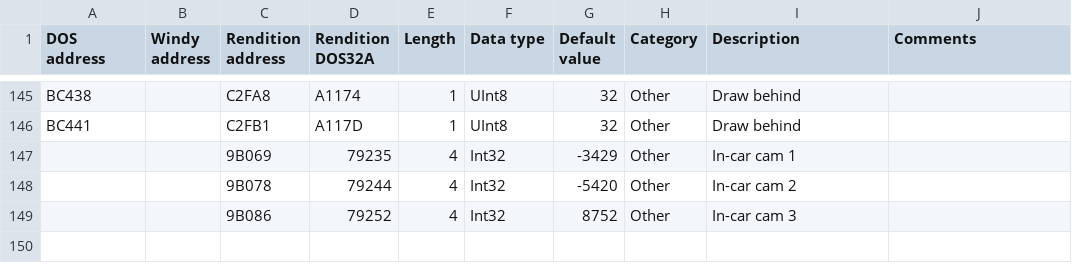
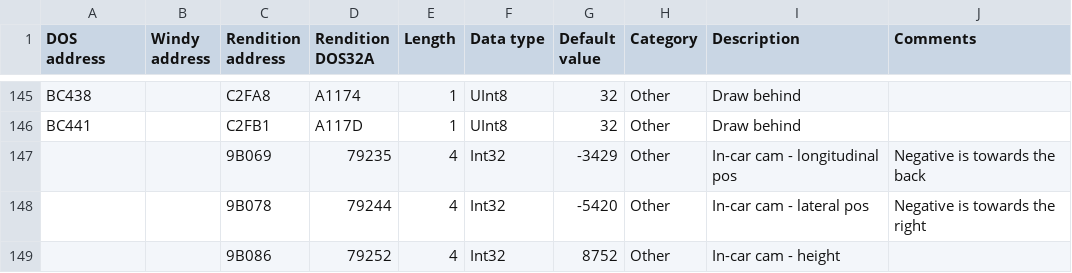
Before and after one commit to skchow03/icr2edit, a CSV file: parameters.csv, drawn as a sheet; only a part is shown, gaps mark what is left out.

Commit message:
Add files via upload

```diff
--- a/parameters.csv
+++ b/parameters.csv
@@ -149,4 +149,4 @@ BC438,,C2FA8,A1174,1,UInt8,32,Other,Draw behind,
 BC441,,C2FB1,A117D,1,UInt8,32,Other,Draw behind,
-,,9B069,79235,4,Int32,-3429,Other,In-car cam 1,
-,,9B078,79244,4,Int32,-5420,Other,In-car cam 2,
-,,9B086,79252,4,Int32,8752,Other,In-car cam 3,
+,,9B069,79235,4,Int32,-3429,Other,In-car cam - longitudinal pos,Negative is towards the back
+,,9B078,79244,4,Int32,-5420,Other,In-car cam - lateral pos,Negative is towards the right
+,,9B086,79252,4,Int32,8752,Other,In-car cam - height,
```
